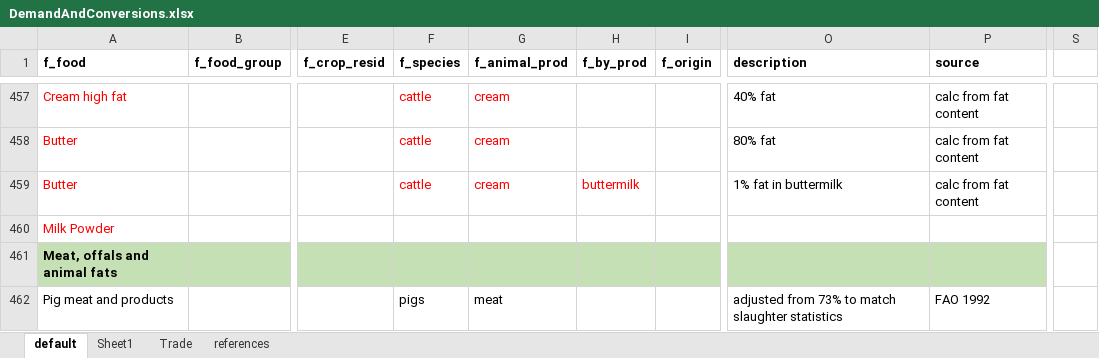
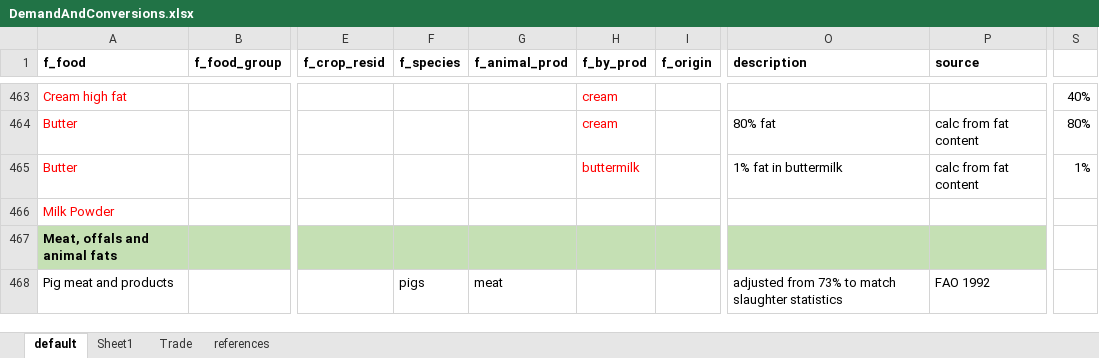
Before and after one commit to SLU-foodsystems/CIBUSmod, an Excel workbook: data/default/DemandAndConversions.xlsx, sheet default, drawn as a sheet; only a part is shown, gaps mark what is left out; values as stored, in another font and other column widths than the file's, no borders; charts and pictures not drawn; addresses are those after the commit; the diff covers the shown part only; the diff names each change by its address in the sheet, - before the commit and + after, or states it on an @@ line.

Commit message:
Fixed conversion factors for dairy products and modified _fix_cream_balance()

```diff
--- a/data/default/DemandAndConversions.xlsx (sheet default)
+++ b/data/default/DemandAndConversions.xlsx (sheet default)
-F463:F465 (f_species): cattle
+F463:F465 (f_species): (empty)
-G463:G465 (f_animal_prod): cream
+G463:G465 (f_animal_prod): (empty)
-H463:H464 (f_by_prod): (empty)
+H463:H464 (f_by_prod): cream
-O463 (description): 40% fat
+O463 (description): (empty)
-P463 (source): calc from fat content
+P463 (source): (empty)
-S463: (empty)
+S463: 40%
-S464: (empty)
+S464: 80%
-S465: (empty)
+S465: 1%
```
Also changed, not shown: 6 added rows, 20 edited cells and cell formats elsewhere in this sheet, formulas that keep their value, 1 other file.
